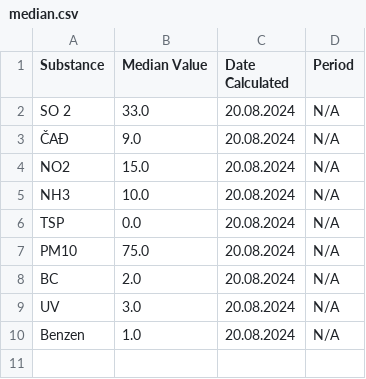
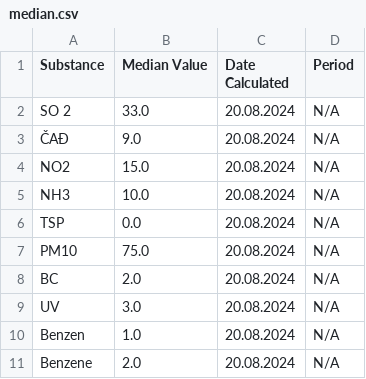
Before and after one commit to stefantonic/zjzpa-analiza, a CSV file: main/median.csv, drawn as a sheet.

```diff
--- a/main/median.csv
+++ b/main/median.csv
@@ -10 +10,2 @@ UV,3.0,20.08.2024,N/A
 Benzen,1.0,20.08.2024,N/A
+Benzene,2.0,20.08.2024,N/A
```
Also changed, not shown: 6 other files.
